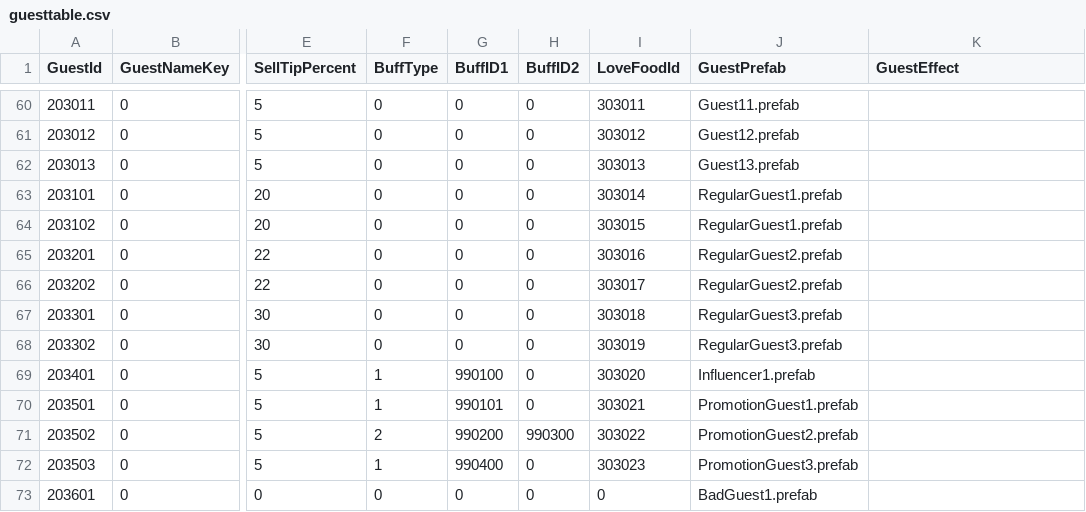
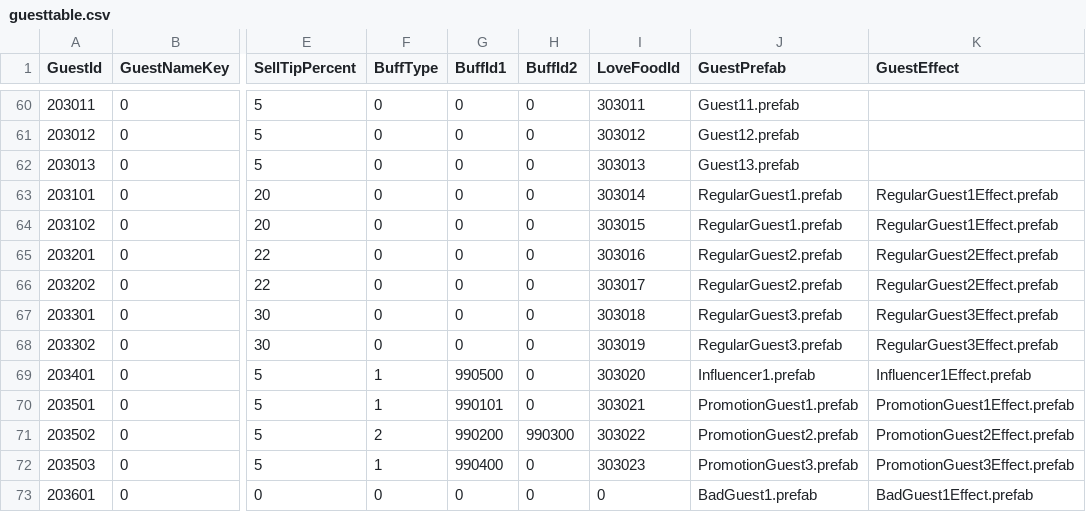
Before and after one commit to Jinwook-Lee9709/ReStartup, a CSV file: Assets/03_Resources/03_DataTable/guesttable.csv, drawn as a sheet; only a part is shown, gaps mark what is left out; the diff covers the shown part only; the diff names each change by its address in the sheet, - before the commit and + after, or states it on an @@ line.

```diff
--- a/Assets/03_Resources/03_DataTable/guesttable.csv
+++ b/Assets/03_Resources/03_DataTable/guesttable.csv
-G1: BuffID1
+G1: BuffId1
-H1: BuffID2
+H1: BuffId2
-K63:K64 (GuestEffect): (empty)
+K63:K64 (GuestEffect): RegularGuest1Effect.prefab
-K65:K66 (GuestEffect): (empty)
+K65:K66 (GuestEffect): RegularGuest2Effect.prefab
-K67:K68 (GuestEffect): (empty)
+K67:K68 (GuestEffect): RegularGuest3Effect.prefab
-G69 (BuffId1): 990100
+G69 (BuffId1): 990500
-K69 (GuestEffect): (empty)
+K69 (GuestEffect): Influencer1Effect.prefab
-K70 (GuestEffect): (empty)
+K70 (GuestEffect): PromotionGuest1Effect.prefab
-K71 (GuestEffect): (empty)
+K71 (GuestEffect): PromotionGuest2Effect.prefab
-K72 (GuestEffect): (empty)
+K72 (GuestEffect): PromotionGuest3Effect.prefab
-K73 (GuestEffect): (empty)
+K73 (GuestEffect): BadGuest1Effect.prefab
```
Also changed, not shown: 24 edited cells elsewhere in this file, 14 other files.
